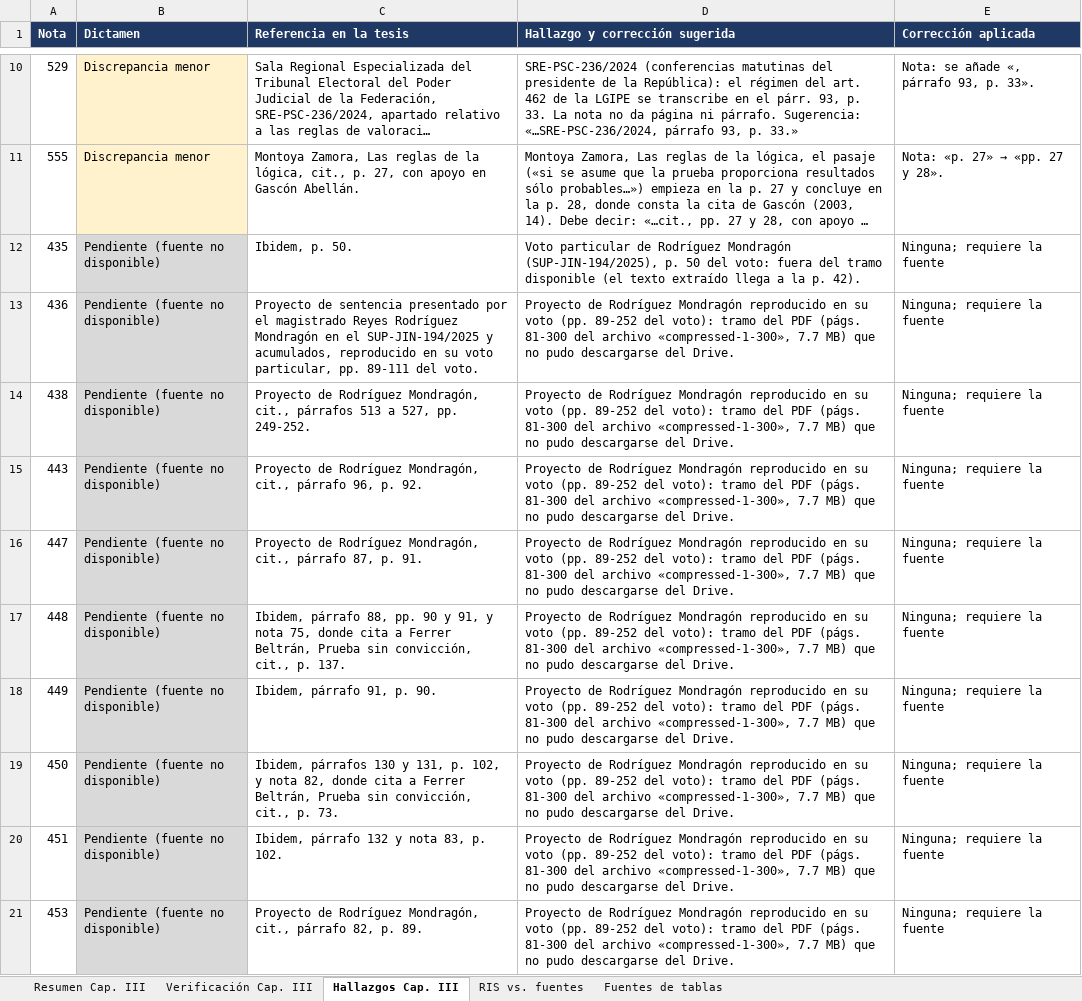
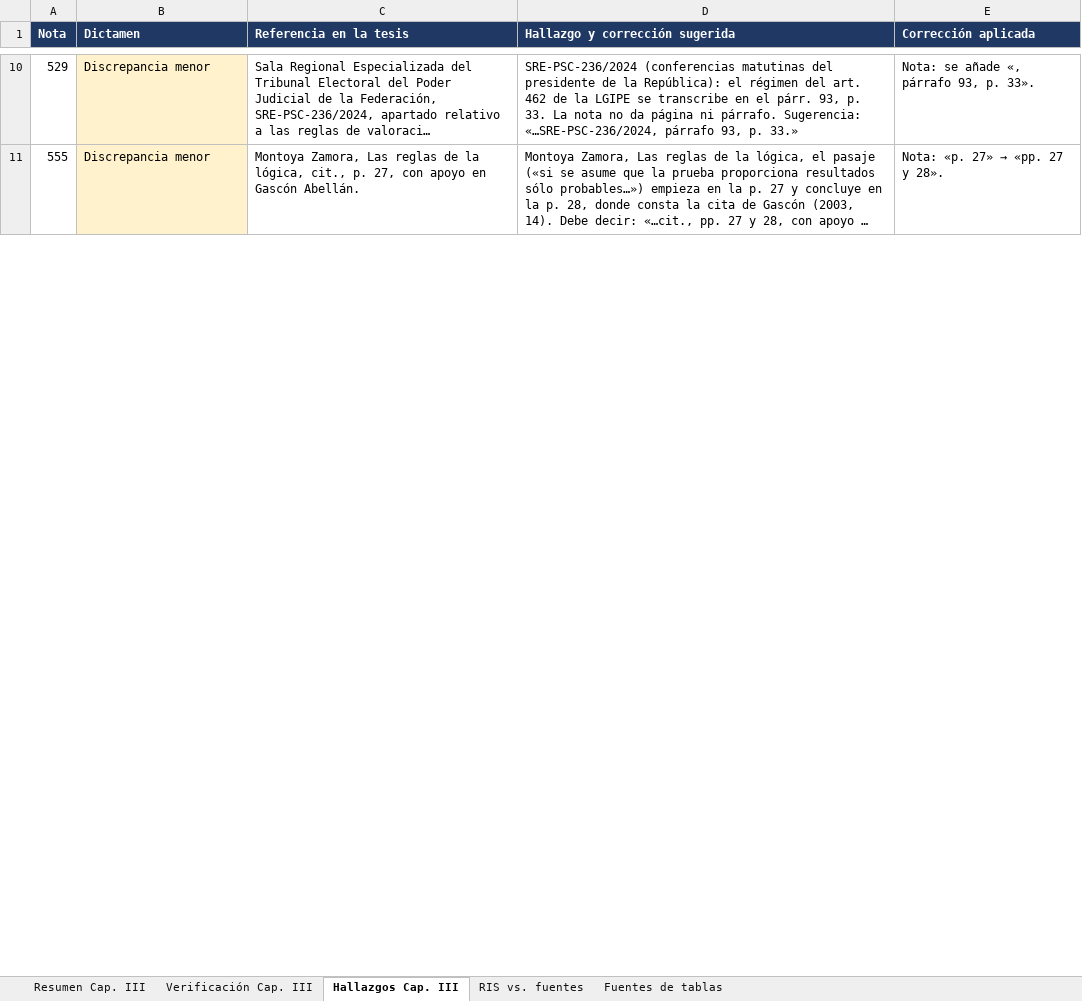
Before and after one commit to bgomezlemus-ui/luisb, an Excel workbook: Verificacion_citas_Cap_III.xlsx, sheet Hallazgos Cap. III, drawn as a sheet; only a part is shown, gaps mark what is left out; long unchanged cells end in …; values as stored, in another font and other column widths than the file's, no borders; the diff covers the shown part only; the diff names each change by its address in the sheet, - before the commit and + after, or states it on an @@ line.

```diff
--- a/Verificacion_citas_Cap_III.xlsx (sheet Hallazgos Cap. III)
+++ b/Verificacion_citas_Cap_III.xlsx (sheet Hallazgos Cap. III)
-row 12: 435 | Pendiente (fuente no disponible) | Ibidem, p. 50. | Voto particular de Rodríguez Mondragón (SUP-JIN-194/2025), p. 50 del voto: fuera del tramo disponible (el texto extraído llega a la p. 42). | Ninguna; requiere la fuente
-row 13: 436 | Pendiente (fuente no disponible) | Proyecto de sentencia presentado por el magistrado Reyes Rodríguez Mondragón en el SUP-JIN-194/2025 y acumulados, reproducido en su voto particular, pp. 89-111 del voto. | Proyecto de Rodríguez Mondragón reproducido en su voto (pp. 89-252 del voto): tramo del PDF (págs. 81-300 del archivo «compressed-1-300», 7.7 MB) que no pudo descargarse del Drive. | Ninguna; requiere la fuente
-row 14: 438 | Pendiente (fuente no disponible) | Proyecto de Rodríguez Mondragón, cit., párrafos 513 a 527, pp. 249-252. | Proyecto de Rodríguez Mondragón reproducido en su voto (pp. 89-252 del voto): tramo del PDF (págs. 81-300 del archivo «compressed-1-300», 7.7 MB) que no pudo descargarse del Drive. | Ninguna; requiere la fuente
-row 15: 443 | Pendiente (fuente no disponible) | Proyecto de Rodríguez Mondragón, cit., párrafo 96, p. 92. | Proyecto de Rodríguez Mondragón reproducido en su voto (pp. 89-252 del voto): tramo del PDF (págs. 81-300 del archivo «compressed-1-300», 7.7 MB) que no pudo descargarse del Drive. | Ninguna; requiere la fuente
-row 16: 447 | Pendiente (fuente no disponible) | Proyecto de Rodríguez Mondragón, cit., párrafo 87, p. 91. | Proyecto de Rodríguez Mondragón reproducido en su voto (pp. 89-252 del voto): tramo del PDF (págs. 81-300 del archivo «compressed-1-300», 7.7 MB) que no pudo descargarse del Drive. | Ninguna; requiere la fuente
-row 17: 448 | Pendiente (fuente no disponible) | Ibidem, párrafo 88, pp. 90 y 91, y nota 75, donde cita a Ferrer Beltrán, Prueba sin convicción, cit., p. 137. | Proyecto de Rodríguez Mondragón reproducido en su voto (pp. 89-252 del voto): tramo del PDF (págs. 81-300 del archivo «compressed-1-300», 7.7 MB) que no pudo descargarse del Drive. | Ninguna; requiere la fuente
-row 18: 449 | Pendiente (fuente no disponible) | Ibidem, párrafo 91, p. 90. | Proyecto de Rodríguez Mondragón reproducido en su voto (pp. 89-252 del voto): tramo del PDF (págs. 81-300 del archivo «compressed-1-300», 7.7 MB) que no pudo descargarse del Drive. | Ninguna; requiere la fuente
-row 19: 450 | Pendiente (fuente no disponible) | Ibidem, párrafos 130 y 131, p. 102, y nota 82, donde cita a Ferrer Beltrán, Prueba sin convicción, cit., p. 73. | Proyecto de Rodríguez Mondragón reproducido en su voto (pp. 89-252 del voto): tramo del PDF (págs. 81-300 del archivo «compressed-1-300», 7.7 MB) que no pudo descargarse del Drive. | Ninguna; requiere la fuente
-row 20: 451 | Pendiente (fuente no disponible) | Ibidem, párrafo 132 y nota 83, p. 102. | Proyecto de Rodríguez Mondragón reproducido en su voto (pp. 89-252 del voto): tramo del PDF (págs. 81-300 del archivo «compressed-1-300», 7.7 MB) que no pudo descargarse del Drive. | Ninguna; requiere la fuente
-row 21: 453 | Pendiente (fuente no disponible) | Proyecto de Rodríguez Mondragón, cit., párrafo 82, p. 89. | Proyecto de Rodríguez Mondragón reproducido en su voto (pp. 89-252 del voto): tramo del PDF (págs. 81-300 del archivo «compressed-1-300», 7.7 MB) que no pudo descargarse del Drive. | Ninguna; requiere la fuente
```
Also changed, not shown: 31 removed rows and 1 edited cell elsewhere in this sheet, sheet Verificación Cap. III, sheet Fuentes de tablas, sheet Resumen Cap. III, sheet RIS vs. fuentes, Verificacion_citas_Cap_II.xlsx, Verificacion_citas_Cap_IV.xlsx, 1 other file.
